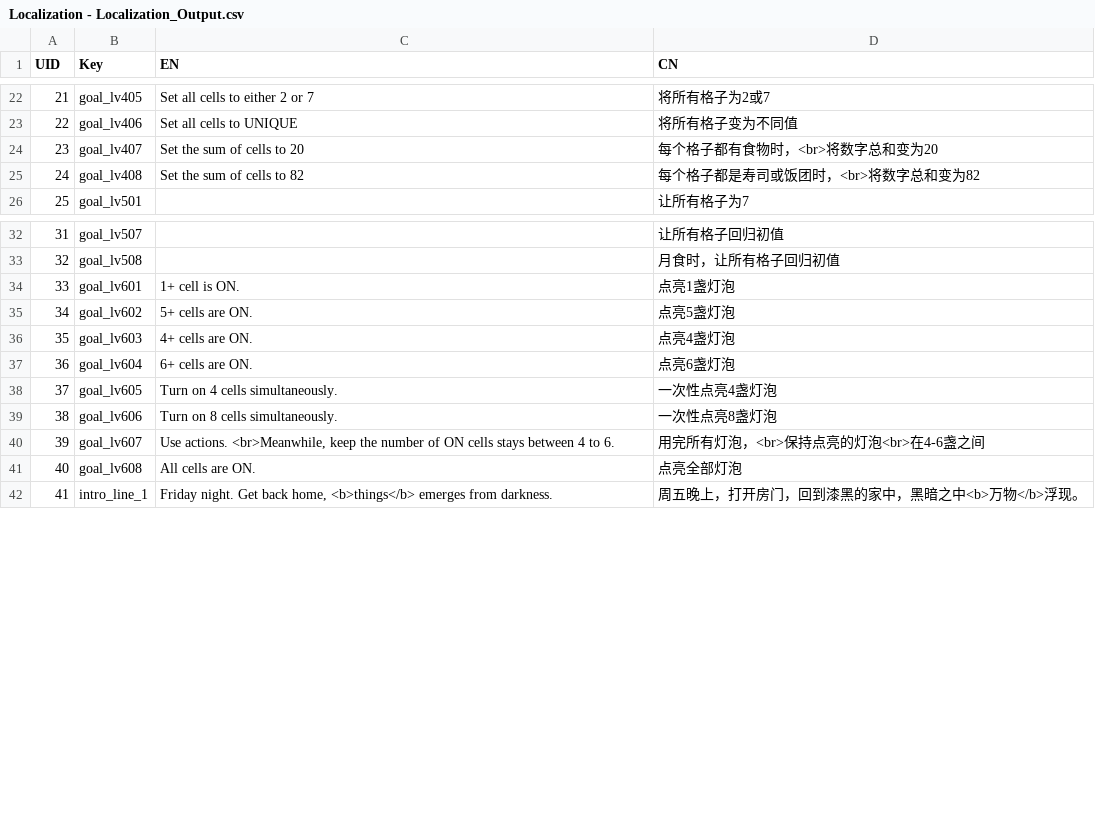
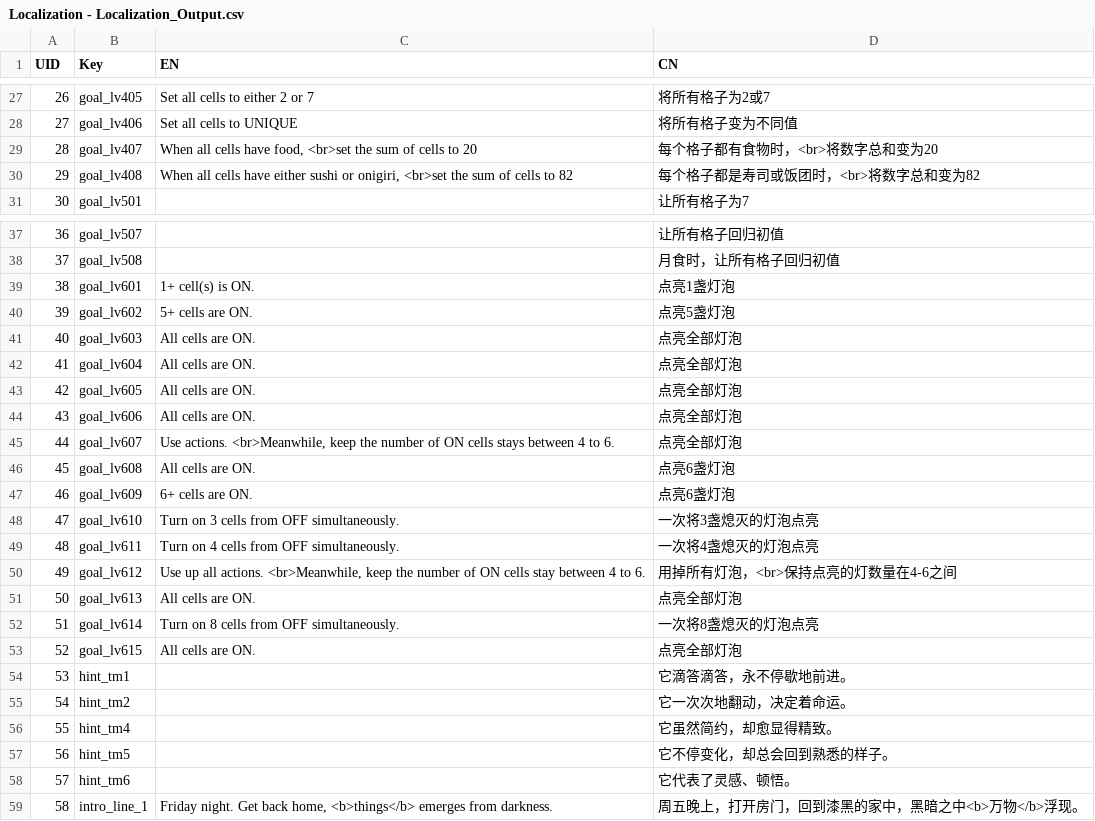
Before and after one commit to lqcatlas/NoE, a CSV file: Assets/Resources/csv/Localization - Localization_Output.csv, drawn as a sheet; only a part is shown, gaps mark what is left out; addresses are those after the commit; the diff covers the shown part only; the diff names each change by its address in the sheet, - before the commit and + after, or states it on an @@ line.

```diff
--- a/Assets/Resources/csv/Localization - Localization_Output.csv
+++ b/Assets/Resources/csv/Localization - Localization_Output.csv
@@ column A (UID) renumbered between rows 7 and 248 @@
-C29 (EN): Set the sum of cells to 20
+C29 (EN): When all cells have food, <br>set the sum of cells to 20
-C30 (EN): Set the sum…
+C30 (EN): When all cells have either sushi or onigiri, <br>set the sum…
-C39 (EN): 1+ cell is ON.
+C39 (EN): 1+ cell(s) is ON.
-C41 (EN): 4+ cells are ON.
+C41 (EN): All cells are ON.
-D41 (CN): 点亮4盏灯泡
+D41 (CN): 点亮全部灯泡
-C42 (EN): 6+ cells are ON.
+C42 (EN): All cells are ON.
-D42 (CN): 点亮6盏灯泡
+D42 (CN): 点亮全部灯泡
-C43 (EN): Turn on 4 cells simultaneously.
+C43 (EN): All cells are ON.
-D43 (CN): 一次性点亮4盏灯泡
+D43 (CN): 点亮全部灯泡
-C44 (EN): Turn on 8 cells simultaneously.
+C44 (EN): All cells are ON.
-D44 (CN): 一次性点亮8盏灯泡
+D44 (CN): 点亮全部灯泡
-D45 (CN): 用完所有灯泡，<br>保持点亮的灯泡<br>在4-6盏之间
+D45 (CN): 点亮全部灯泡
-D46 (CN): 点亮全部灯泡
+D46 (CN): 点亮6盏灯泡
+row 47: 46 | goal_lv609 | 6+ cells are ON. | 点亮6盏灯泡
+row 48: 47 | goal_lv610 | Turn on 3 cells from OFF simultaneously. | 一次将3盏熄灭的灯泡点亮
+row 49: 48 | goal_lv611 | Turn on 4 cells from OFF simultaneously. | 一次将4盏熄灭的灯泡点亮
+row 50: 49 | goal_lv612 | Use up all actions. <br>Meanwhile, keep the number of ON cells stay between 4 to 6. | 用掉所有灯泡，<br>保持点亮的灯数量在4-6之间
+row 51: 50 | goal_lv613 | All cells are ON. | 点亮全部灯泡
+row 52: 51 | goal_lv614 | Turn on 8 cells from OFF simultaneously. | 一次将8盏熄灭的灯泡点亮
+row 53: 52 | goal_lv615 | All cells are ON. | 点亮全部灯泡
@@ row 131 moved to row 54: 53 @@
@@ row 132 moved to row 55: 54 @@
@@ row 133 moved to row 56: 55 @@
@@ row 134 moved to row 57: 56 @@
@@ row 135 moved to row 58: 57 @@
```
Also changed, not shown: 14 added rows, 4 removed rows, 95 moved rows and 1 edited cell elsewhere in this file, Assets/Resources/csv/Level - Level_Output.csv, Assets/Resources/csv/Narrative - Narrative_Output.csv, 57 other files.
